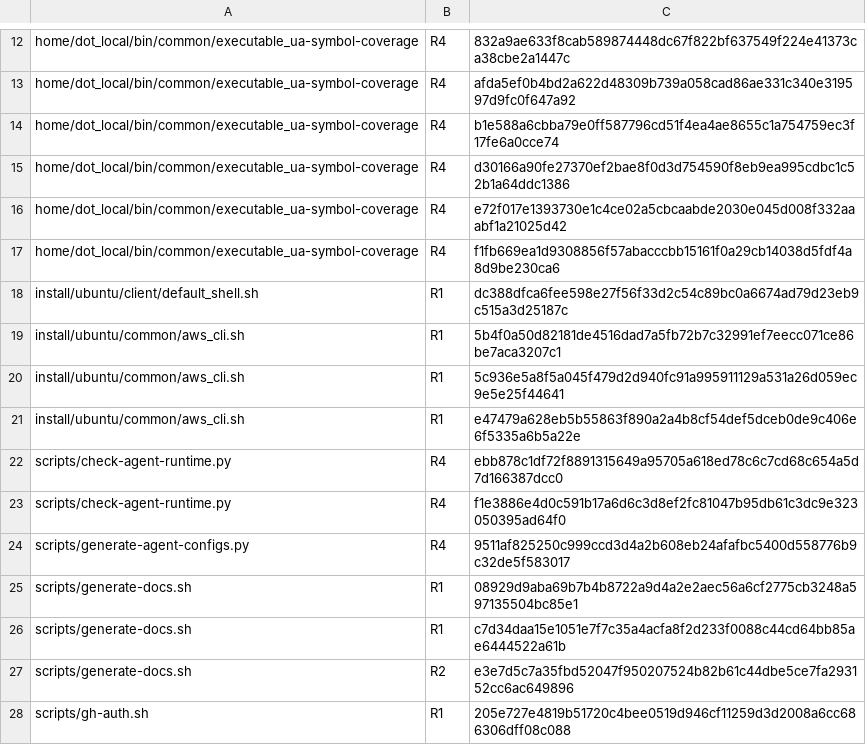
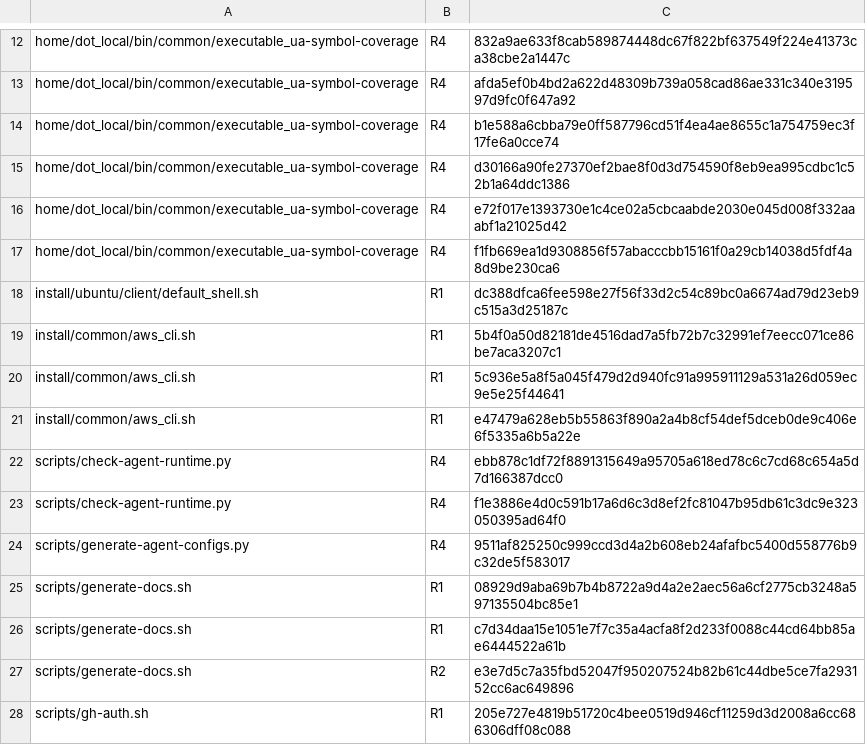
Before and after one commit to mryfmo/dotfiles, a TSV file: scripts/lint-comparisons-baseline.tsv, drawn as a sheet; only a part is shown, gaps mark what is left out.

```diff
--- a/scripts/lint-comparisons-baseline.tsv
+++ b/scripts/lint-comparisons-baseline.tsv
@@ -18,5 +18,5 @@ home/dot_local/bin/common/executable_ua-symbol-coverage	R4	f1fb669ea1d9308856f57
 install/ubuntu/client/default_shell.sh	R1	dc388dfca6fee598e27f56f33d2c54c89bc0a6674ad79d23eb9c515a3d25187c
-install/ubuntu/common/aws_cli.sh	R1	5b4f0a50d82181de4516dad7a5fb72b7c32991ef7eecc071ce86be7aca3207c1
-install/ubuntu/common/aws_cli.sh	R1	5c936e5a8f5a045f479d2d940fc91a995911129a531a26d059ec9e5e25f44641
-install/ubuntu/common/aws_cli.sh	R1	e47479a628eb5b55863f890a2a4b8cf54def5dceb0de9c406e6f5335a6b5a22e
+install/common/aws_cli.sh	R1	5b4f0a50d82181de4516dad7a5fb72b7c32991ef7eecc071ce86be7aca3207c1
+install/common/aws_cli.sh	R1	5c936e5a8f5a045f479d2d940fc91a995911129a531a26d059ec9e5e25f44641
+install/common/aws_cli.sh	R1	e47479a628eb5b55863f890a2a4b8cf54def5dceb0de9c406e6f5335a6b5a22e
 scripts/check-agent-runtime.py	R4	ebb878c1df72f8891315649a95705a618ed78c6c7cd68c654a5d7d166387dcc0
```
Also changed, not shown: 31 other files.
